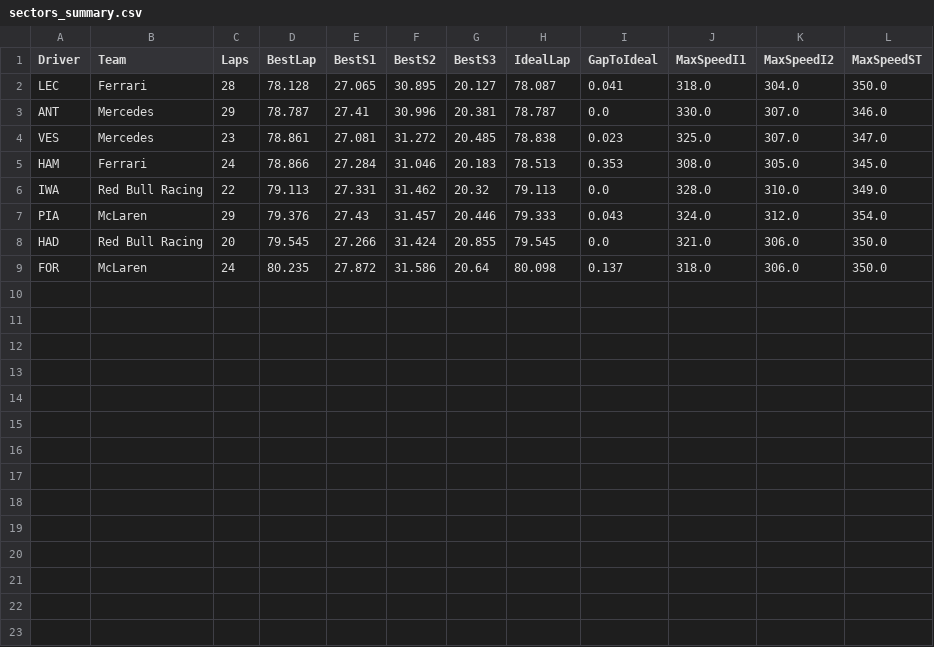
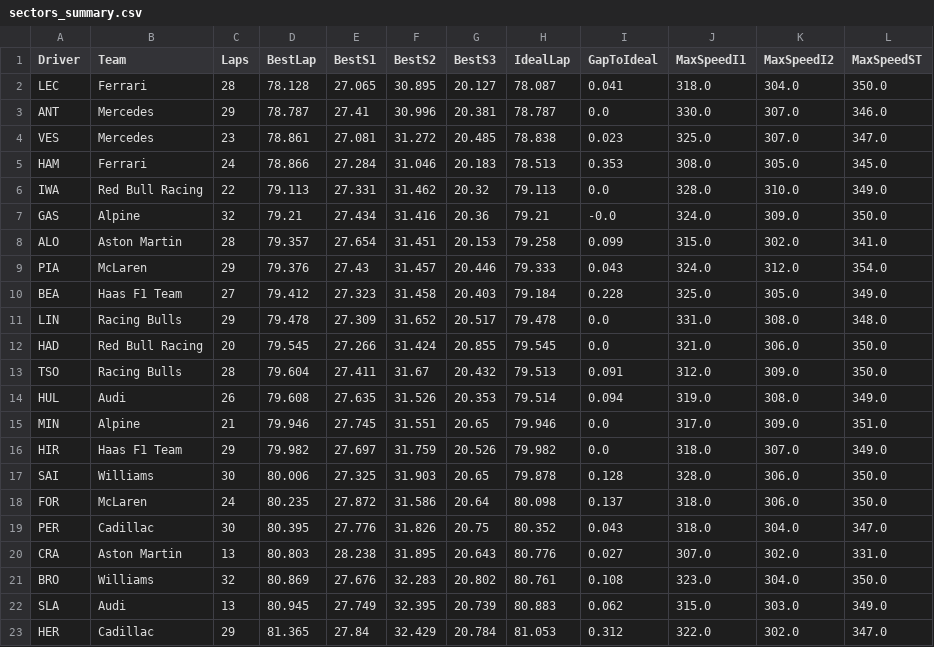
Before and after one commit to rodiosk94-cmd/Muretto, a CSV file: export/2026-mexico-city/FP1/sectors_summary.csv, drawn as a sheet.

```diff
--- a/export/2026-mexico-city/FP1/sectors_summary.csv
+++ b/export/2026-mexico-city/FP1/sectors_summary.csv
@@ -6,4 +6,18 @@ HAM,Ferrari,24,78.866,27.284,31.046,20.183,78.513,0.353,308.0,305.0,345.0
 IWA,Red Bull Racing,22,79.113,27.331,31.462,20.32,79.113,0.0,328.0,310.0,349.0
+GAS,Alpine,32,79.21,27.434,31.416,20.36,79.21,-0.0,324.0,309.0,350.0
+ALO,Aston Martin,28,79.357,27.654,31.451,20.153,79.258,0.099,315.0,302.0,341.0
 PIA,McLaren,29,79.376,27.43,31.457,20.446,79.333,0.043,324.0,312.0,354.0
+BEA,Haas F1 Team,27,79.412,27.323,31.458,20.403,79.184,0.228,325.0,305.0,349.0
+LIN,Racing Bulls,29,79.478,27.309,31.652,20.517,79.478,0.0,331.0,308.0,348.0
 HAD,Red Bull Racing,20,79.545,27.266,31.424,20.855,79.545,0.0,321.0,306.0,350.0
+TSO,Racing Bulls,28,79.604,27.411,31.67,20.432,79.513,0.091,312.0,309.0,350.0
+HUL,Audi,26,79.608,27.635,31.526,20.353,79.514,0.094,319.0,308.0,349.0
+MIN,Alpine,21,79.946,27.745,31.551,20.65,79.946,0.0,317.0,309.0,351.0
+HIR,Haas F1 Team,29,79.982,27.697,31.759,20.526,79.982,0.0,318.0,307.0,349.0
+SAI,Williams,30,80.006,27.325,31.903,20.65,79.878,0.128,328.0,306.0,350.0
 FOR,McLaren,24,80.235,27.872,31.586,20.64,80.098,0.137,318.0,306.0,350.0
+PER,Cadillac,30,80.395,27.776,31.826,20.75,80.352,0.043,318.0,304.0,347.0
+CRA,Aston Martin,13,80.803,28.238,31.895,20.643,80.776,0.027,307.0,302.0,331.0
+BRO,Williams,32,80.869,27.676,32.283,20.802,80.761,0.108,323.0,304.0,350.0
+SLA,Audi,13,80.945,27.749,32.395,20.739,80.883,0.062,315.0,303.0,349.0
+HER,Cadillac,29,81.365,27.84,32.429,20.784,81.053,0.312,322.0,302.0,347.0
```
Also changed, not shown: export/2026-mexico-city/FP2/sectors_summary.csv, export/2026-mexico-city/FP3/sectors_summary.csv, 28 other files.
